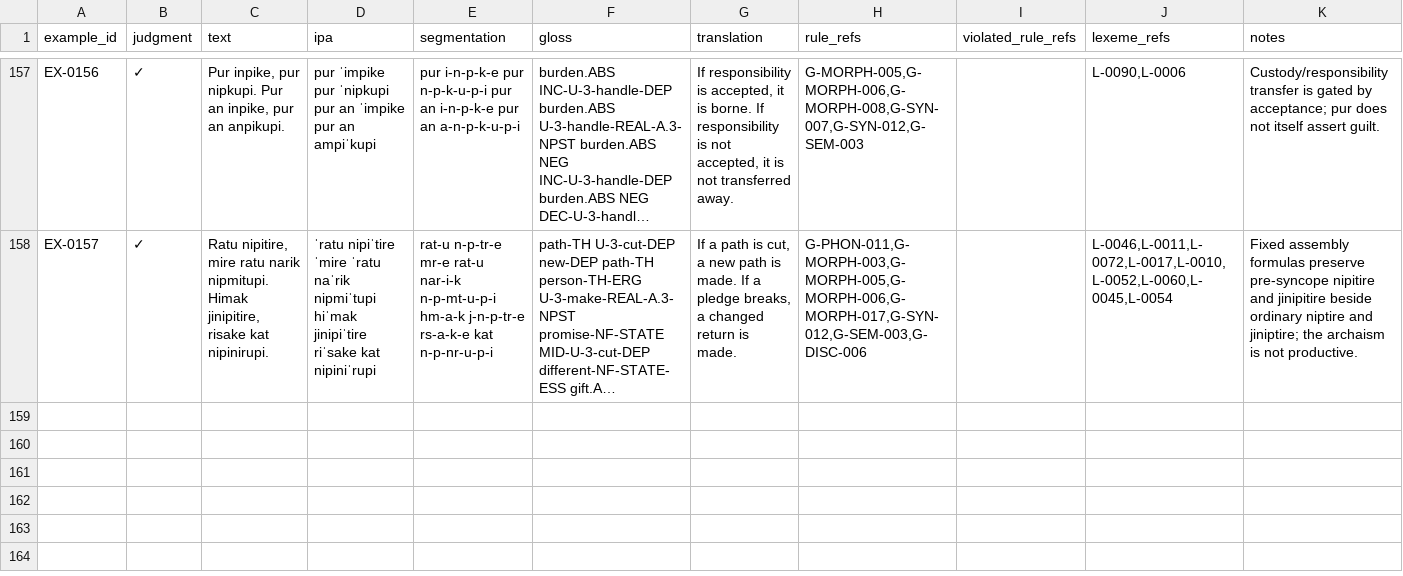
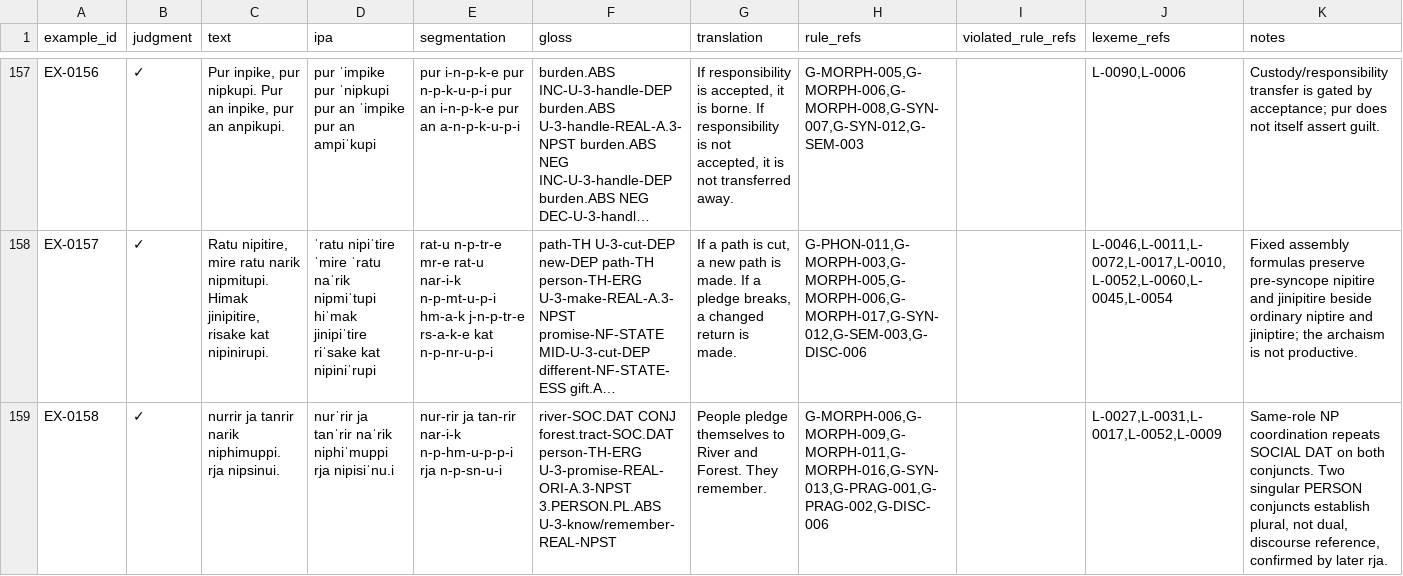
Before and after one commit to kaelschneider/protominitongue, a TSV file: EXAMPLES.tsv, drawn as a sheet; only a part is shown, gaps mark what is left out; long unchanged cells end in …; the diff names each change by its address in the sheet, - before the commit and + after, or states it on an @@ line.

Commit message:
Canonize nominal coordination with ja

```diff
--- a/EXAMPLES.tsv
+++ b/EXAMPLES.tsv
+row 159: EX-0158 | ✓ | nurrir ja tanrir narik niphimuppi. rja nipsinui. | nurˈrir ja tanˈrir naˈrik niphiˈmuppi rja nipisiˈnu.i | nur-rir ja tan-rir nar-i-k n-p-hm-u-p-p-i rja n-p-sn-u-i | river-SOC.DAT CONJ forest.tract-SOC.DAT person-TH-ERG U-3-promise-REAL-ORI-A.3-NPST 3.PERSON.PL.ABS U-3-know/remember-REAL-NPST | People pledge themselves to River and Forest. They remember. | G-MORPH-006,G-MORPH-009,G-MORPH-011,G-MORPH-016,G-SYN-013,G-PRAG-001,G-PRAG-002,G-DISC-006 |  | L-0027,L-0031,L-0017,L-0052,L-0009 | Same-role NP coordination repeats SOCIAL DAT on both conjuncts. Two singular PERSON conjuncts establish plural, not dual, discourse reference, confirmed by later rja.
```
Also changed, not shown: 2 other files.
